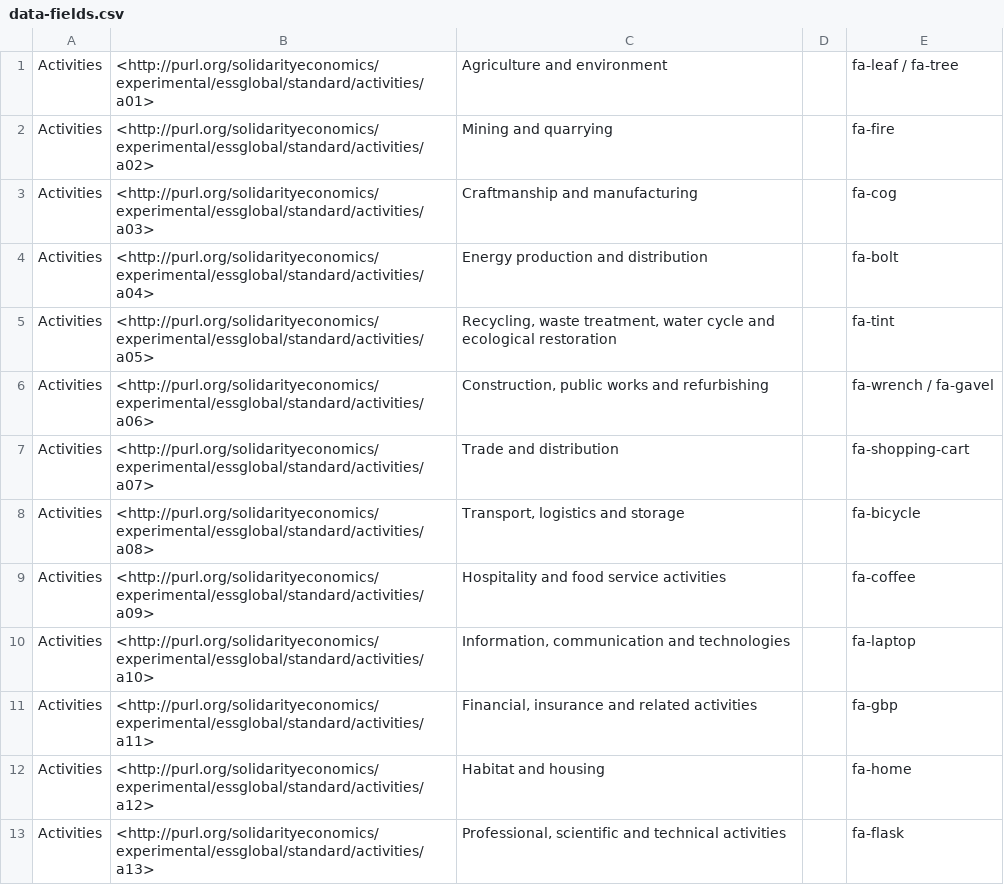
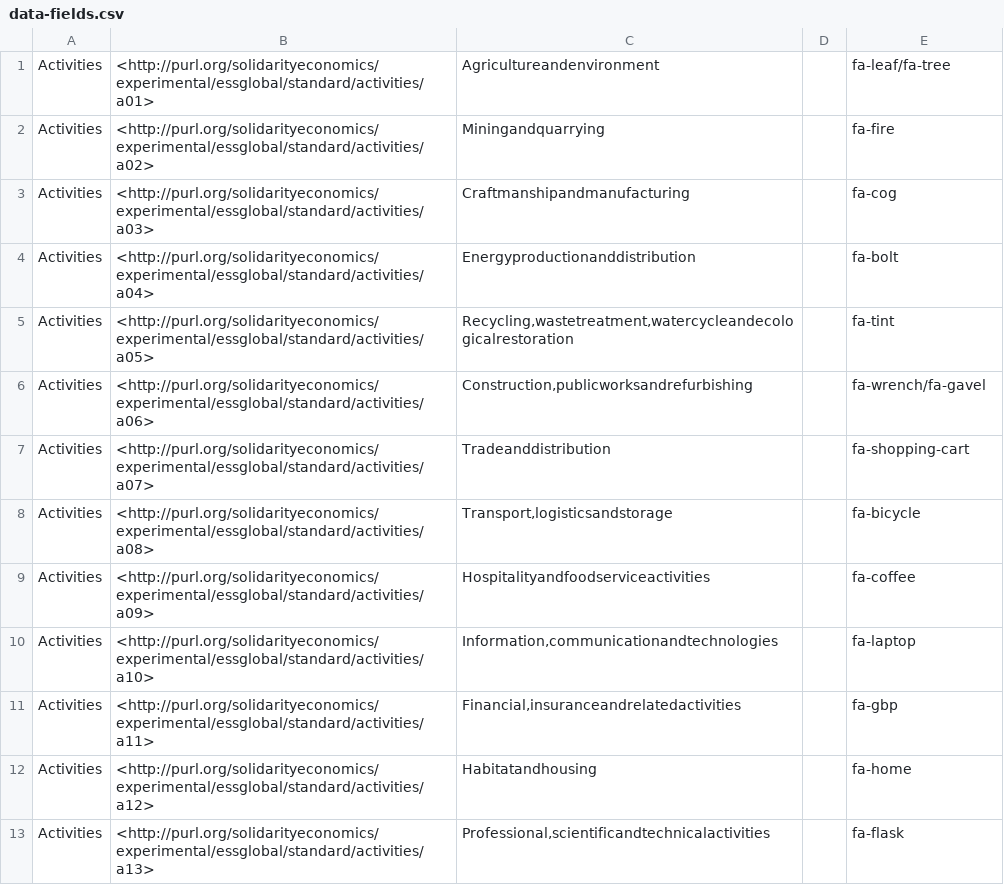
Before and after one commit to DigitalCommons/open-data-and-maps, a CSV file: local-oxford/auth/data-fields.csv, drawn as a sheet; only a part is shown; the diff covers the shown part only.

```diff
--- a/local-oxford/auth/data-fields.csv
+++ b/local-oxford/auth/data-fields.csv
@@ -1,13 +1,13 @@
-Activities	<http://purl.org/solidarityeconomics/experimental/essglobal/standard/activities/a01>	Agriculture and environment 		fa-leaf / fa-tree
-Activities	<http://purl.org/solidarityeconomics/experimental/essglobal/standard/activities/a02>	Mining and quarrying 		fa-fire
-Activities	<http://purl.org/solidarityeconomics/experimental/essglobal/standard/activities/a03>	Craftmanship and manufacturing 		fa-cog
-Activities	<http://purl.org/solidarityeconomics/experimental/essglobal/standard/activities/a04>	Energy production and distribution		fa-bolt
-Activities	<http://purl.org/solidarityeconomics/experimental/essglobal/standard/activities/a05>	Recycling, waste treatment, water cycle and ecological restoration 		fa-tint
-Activities	<http://purl.org/solidarityeconomics/experimental/essglobal/standard/activities/a06>	Construction, public works and refurbishing		fa-wrench / fa-gavel
-Activities	<http://purl.org/solidarityeconomics/experimental/essglobal/standard/activities/a07>	Trade and distribution		fa-shopping-cart
-Activities	<http://purl.org/solidarityeconomics/experimental/essglobal/standard/activities/a08>	Transport, logistics and storage		fa-bicycle
-Activities	<http://purl.org/solidarityeconomics/experimental/essglobal/standard/activities/a09>	Hospitality and food service activities		fa-coffee
-Activities	<http://purl.org/solidarityeconomics/experimental/essglobal/standard/activities/a10>	Information, communication and technologies		fa-laptop
-Activities	<http://purl.org/solidarityeconomics/experimental/essglobal/standard/activities/a11>	Financial, insurance and related activities		fa-gbp
-Activities	<http://purl.org/solidarityeconomics/experimental/essglobal/standard/activities/a12>	Habitat and housing		fa-home
-Activities	<http://purl.org/solidarityeconomics/experimental/essglobal/standard/activities/a13>	Professional, scientific and technical activities		fa-flask
+Activities	<http://purl.org/solidarityeconomics/experimental/essglobal/standard/activities/a01>	Agricultureandenvironment		fa-leaf/fa-tree
+Activities	<http://purl.org/solidarityeconomics/experimental/essglobal/standard/activities/a02>	Miningandquarrying		fa-fire
+Activities	<http://purl.org/solidarityeconomics/experimental/essglobal/standard/activities/a03>	Craftmanshipandmanufacturing		fa-cog
+Activities	<http://purl.org/solidarityeconomics/experimental/essglobal/standard/activities/a04>	Energyproductionanddistribution		fa-bolt
+Activities	<http://purl.org/solidarityeconomics/experimental/essglobal/standard/activities/a05>	Recycling,wastetreatment,watercycleandecologicalrestoration		fa-tint
+Activities	<http://purl.org/solidarityeconomics/experimental/essglobal/standard/activities/a06>	Construction,publicworksandrefurbishing		fa-wrench/fa-gavel
+Activities	<http://purl.org/solidarityeconomics/experimental/essglobal/standard/activities/a07>	Tradeanddistribution		fa-shopping-cart
+Activities	<http://purl.org/solidarityeconomics/experimental/essglobal/standard/activities/a08>	Transport,logisticsandstorage		fa-bicycle
+Activities	<http://purl.org/solidarityeconomics/experimental/essglobal/standard/activities/a09>	Hospitalityandfoodserviceactivities		fa-coffee
+Activities	<http://purl.org/solidarityeconomics/experimental/essglobal/standard/activities/a10>	Information,communicationandtechnologies		fa-laptop
+Activities	<http://purl.org/solidarityeconomics/experimental/essglobal/standard/activities/a11>	Financial,insuranceandrelatedactivities		fa-gbp
+Activities	<http://purl.org/solidarityeconomics/experimental/essglobal/standard/activities/a12>	Habitatandhousing		fa-home
+Activities	<http://purl.org/solidarityeconomics/experimental/essglobal/standard/activities/a13>	Professional,scientificandtechnicalactivities		fa-flask
```
Also changed, not shown: 14 added rows and 61 edited cells elsewhere in this file, 6 other files.
